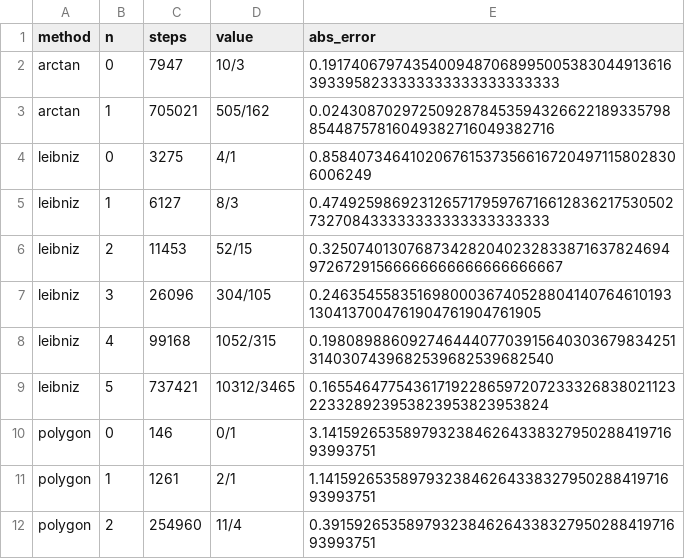
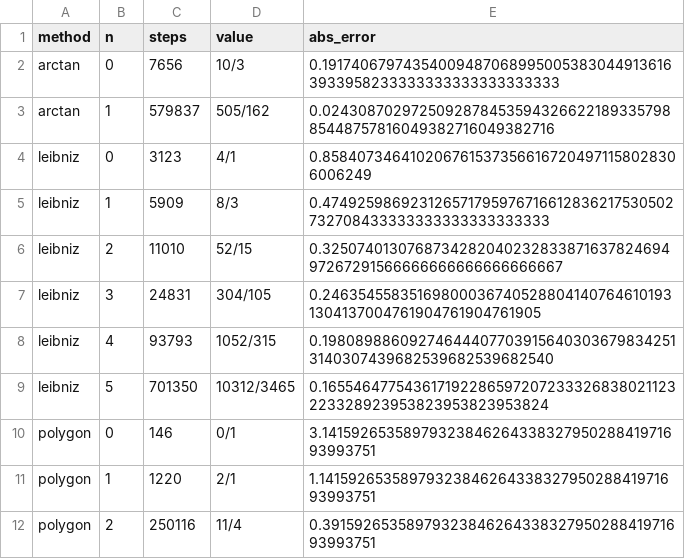
Before and after one commit to Juemuren/graph-reduction-machine, a CSV file: examples/pi/steps-vs-error.csv, drawn as a sheet.

```diff
--- a/examples/pi/steps-vs-error.csv
+++ b/examples/pi/steps-vs-error.csv
@@ -1,12 +1,12 @@
 method,n,steps,value,abs_error
-arctan,0,7947,10/3,0.191740679743540094870689950053830449136163933958233333333333333333333
-arctan,1,705021,505/162,0.024308702972509287845359432662218933579885448757816049382716049382716
-leibniz,0,3275,4/1,0.8584073464102067615373566167204971158028306006249
-leibniz,1,6127,8/3,0.474925986923126571795976716612836217530502732708433333333333333333333
-leibniz,2,11453,52/15,0.325074013076873428204023283387163782469497267291566666666666666666667
-leibniz,3,26096,304/105,0.246354558351698000367405288041407646101931304137004761904761904761905
-leibniz,4,99168,1052/315,0.198089886092746444077039156403036798342513140307439682539682539682540
-leibniz,5,737421,10312/3465,0.165546477543617192286597207233326838021123223328923953823953823953824
+arctan,0,7656,10/3,0.191740679743540094870689950053830449136163933958233333333333333333333
+arctan,1,579837,505/162,0.024308702972509287845359432662218933579885448757816049382716049382716
+leibniz,0,3123,4/1,0.8584073464102067615373566167204971158028306006249
+leibniz,1,5909,8/3,0.474925986923126571795976716612836217530502732708433333333333333333333
+leibniz,2,11010,52/15,0.325074013076873428204023283387163782469497267291566666666666666666667
+leibniz,3,24831,304/105,0.246354558351698000367405288041407646101931304137004761904761904761905
+leibniz,4,93793,1052/315,0.198089886092746444077039156403036798342513140307439682539682539682540
+leibniz,5,701350,10312/3465,0.165546477543617192286597207233326838021123223328923953823953823953824
 polygon,0,146,0/1,3.1415926535897932384626433832795028841971693993751
-polygon,1,1261,2/1,1.1415926535897932384626433832795028841971693993751
-polygon,2,254960,11/4,0.3915926535897932384626433832795028841971693993751
+polygon,1,1220,2/1,1.1415926535897932384626433832795028841971693993751
+polygon,2,250116,11/4,0.3915926535897932384626433832795028841971693993751
```
Also changed, not shown: examples/e/steps-vs-error.csv, 2 other files.
